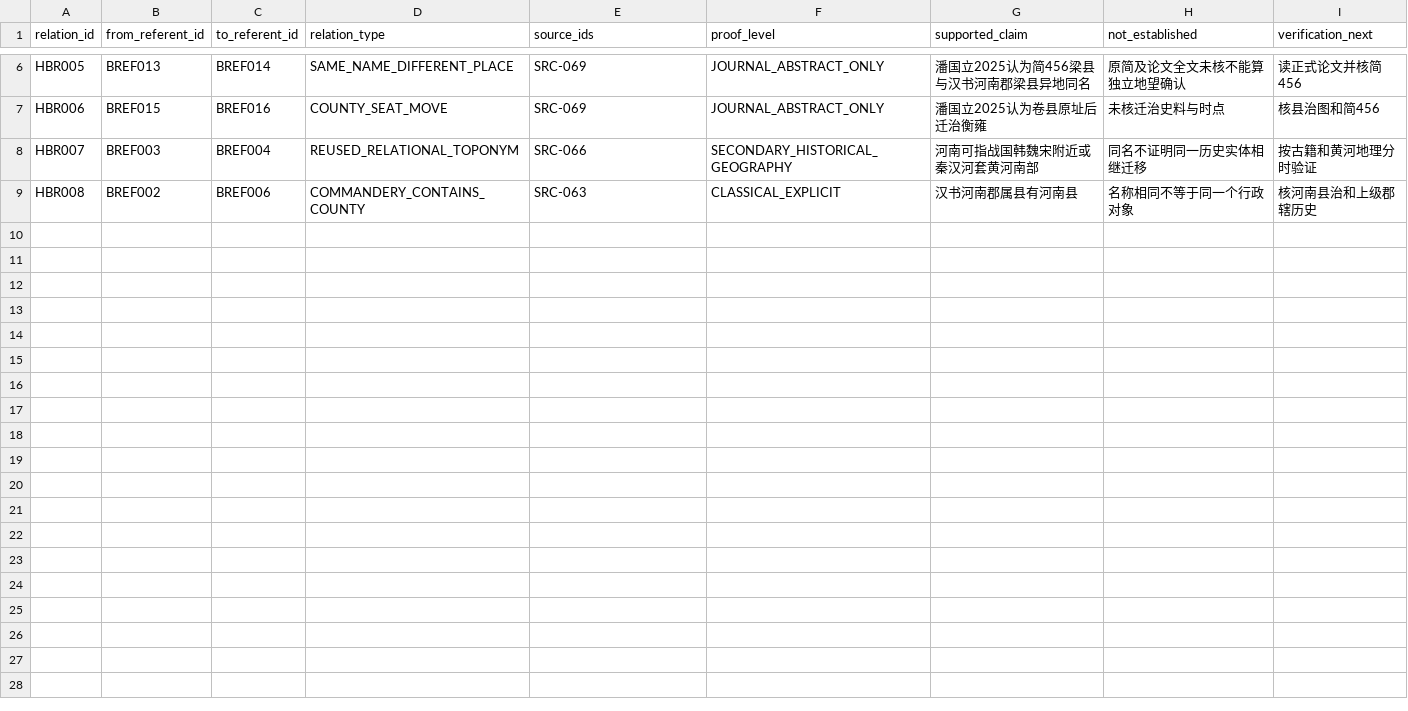
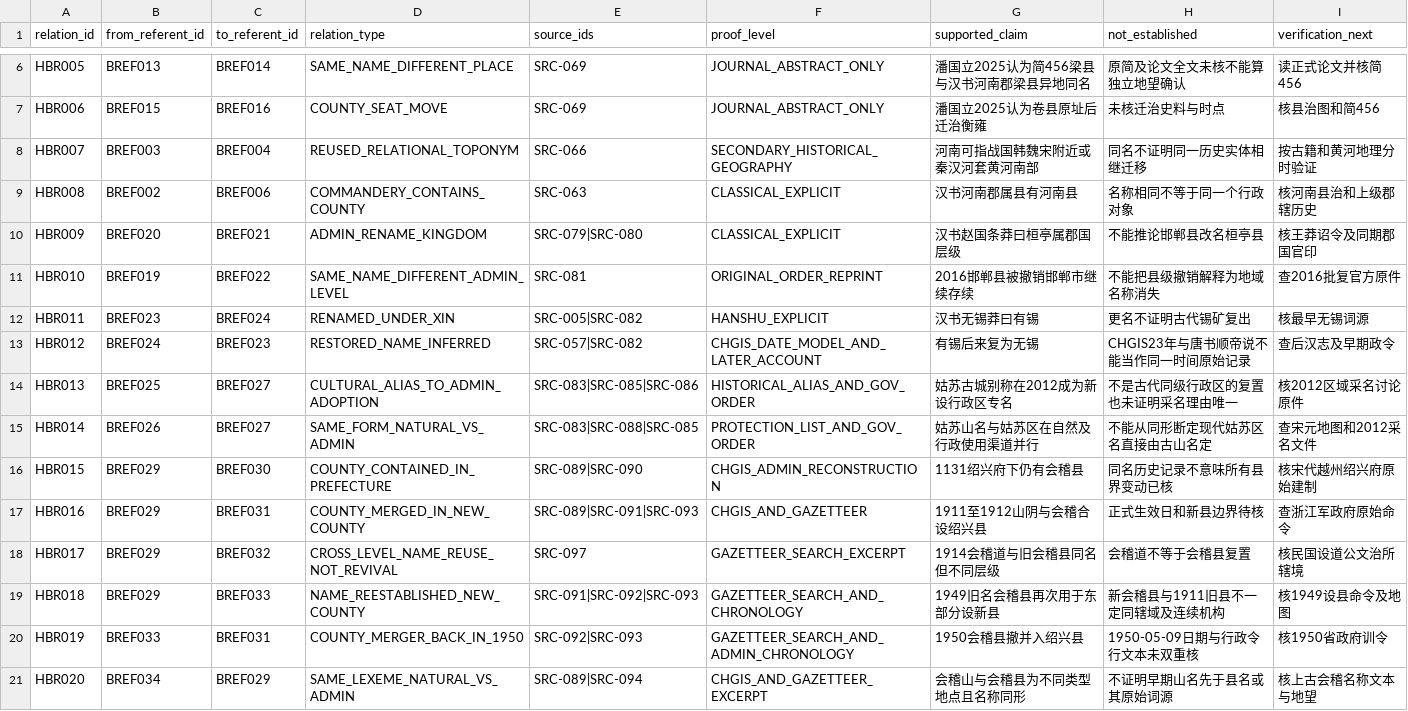
Before and after one commit to xiangsee/toponymy-research, a CSV file: data/p1b_name_referent_relations.csv, drawn as a sheet; only a part is shown, gaps mark what is left out; the diff names each change by its address in the sheet, - before the commit and + after, or states it on an @@ line.

Commit message:
data: add source-limited historical name survival and cross-level reuse relations

```diff
--- a/data/p1b_name_referent_relations.csv
+++ b/data/p1b_name_referent_relations.csv
+row 10: HBR009 | BREF020 | BREF021 | ADMIN_RENAME_KINGDOM | SRC-079|SRC-080 | CLASSICAL_EXPLICIT | 汉书赵国条莽曰桓亭属郡国层级 | 不能推论邯郸县改名桓亭县 | 核王莽诏令及同期郡国官印
+row 11: HBR010 | BREF019 | BREF022 | SAME_NAME_DIFFERENT_ADMIN_LEVEL | SRC-081 | ORIGINAL_ORDER_REPRINT | 2016邯郸县被撤销邯郸市继续存续 | 不能把县级撤销解释为地域名称消失 | 查2016批复官方原件
+row 12: HBR011 | BREF023 | BREF024 | RENAMED_UNDER_XIN | SRC-005|SRC-082 | HANSHU_EXPLICIT | 汉书无锡莽曰有锡 | 更名不证明古代锡矿复出 | 核最早无锡词源
+row 13: HBR012 | BREF024 | BREF023 | RESTORED_NAME_INFERRED | SRC-057|SRC-082 | CHGIS_DATE_MODEL_AND_LATER_ACCOUNT | 有锡后来复为无锡 | CHGIS23年与唐书顺帝说不能当作同一时间原始记录 | 查后汉志及早期政令
+row 14: HBR013 | BREF025 | BREF027 | CULTURAL_ALIAS_TO_ADMIN_ADOPTION | SRC-083|SRC-085|SRC-086 | HISTORICAL_ALIAS_AND_GOV_ORDER | 姑苏古城别称在2012成为新设行政区专名 | 不是古代同级行政区的复置也未证明采名理由唯一 | 核2012区域采名讨论原件
+row 15: HBR014 | BREF026 | BREF027 | SAME_FORM_NATURAL_VS_ADMIN | SRC-083|SRC-088|SRC-085 | PROTECTION_LIST_AND_GOV_ORDER | 姑苏山名与姑苏区在自然及行政使用渠道并行 | 不能从同形断定现代姑苏区名直接由古山名定 | 查宋元地图和2012采名文件
+row 16: HBR015 | BREF029 | BREF030 | COUNTY_CONTAINED_IN_PREFECTURE | SRC-089|SRC-090 | CHGIS_ADMIN_RECONSTRUCTION | 1131绍兴府下仍有会稽县 | 同名历史记录不意味所有县界变动已核 | 核宋代越州绍兴府原始建制
+row 17: HBR016 | BREF029 | BREF031 | COUNTY_MERGED_IN_NEW_COUNTY | SRC-089|SRC-091|SRC-093 | CHGIS_AND_GAZETTEER | 1911至1912山阴与会稽合设绍兴县 | 正式生效日和新县边界待核 | 查浙江军政府原始命令
+row 18: HBR017 | BREF029 | BREF032 | CROSS_LEVEL_NAME_REUSE_NOT_REVIVAL | SRC-097 | GAZETTEER_SEARCH_EXCERPT | 1914会稽道与旧会稽县同名但不同层级 | 会稽道不等于会稽县复置 | 核民国设道公文治所辖境
+row 19: HBR018 | BREF029 | BREF033 | NAME_REESTABLISHED_NEW_COUNTY | SRC-091|SRC-092|SRC-093 | GAZETTEER_SEARCH_AND_CHRONOLOGY | 1949旧名会稽县再次用于东部分设新县 | 新会稽县与1911旧县不一定同辖域及连续机构 | 核1949设县命令及地图
+row 20: HBR019 | BREF033 | BREF031 | COUNTY_MERGER_BACK_IN_1950 | SRC-092|SRC-093 | GAZETTEER_SEARCH_AND_ADMIN_CHRONOLOGY | 1950会稽县撤并入绍兴县 | 1950-05-09日期与行政令行文本未双重核 | 核1950省政府训令
+row 21: HBR020 | BREF034 | BREF029 | SAME_LEXEME_NATURAL_VS_ADMIN | SRC-089|SRC-094 | CHGIS_AND_GAZETTEER_EXCERPT | 会稽山与会稽县为不同类型地点且名称同形 | 不证明早期山名先于县名或其原始词源 | 核上古会稽名称文本与地望
```
